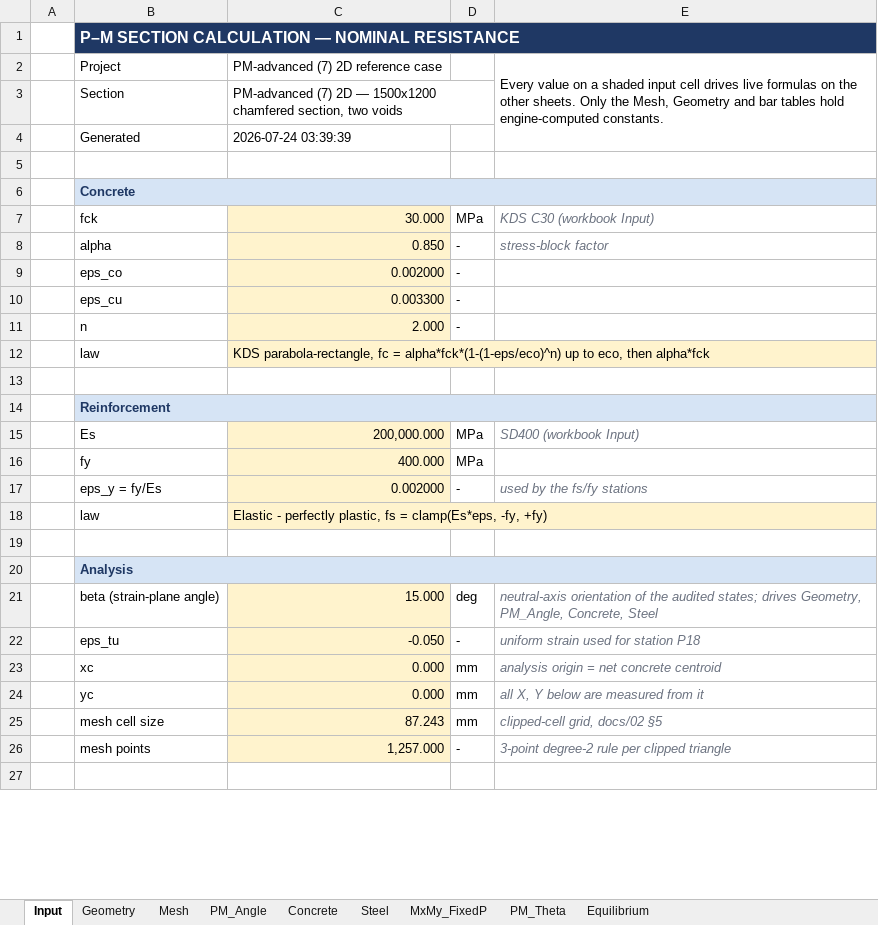
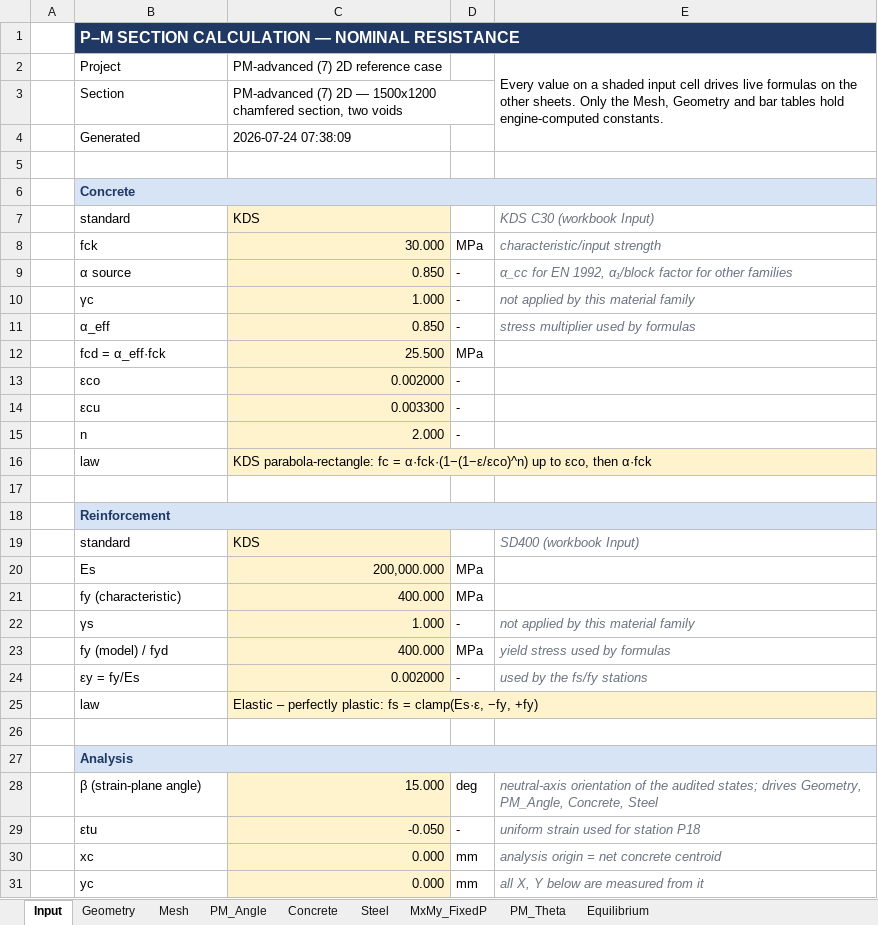
Before and after one commit to lxhungdp/RC-concrete-section, an Excel workbook: docs/example case/PM-advanced-7-2D-reference-case-LC1-beta15.xlsx, sheet Input, drawn as a sheet; only a part is shown; the shorter side is filled out with more unchanged rows; values as stored, in another font and other column widths than the file's, no borders; addresses are those after the commit; the diff covers the shown part only; the diff names each change by its address in the sheet, - before the commit and + after, or states it on an @@ line.

```diff
--- a/docs/example case/PM-advanced-7-2D-reference-case-LC1-beta15.xlsx (sheet Input)
+++ b/docs/example case/PM-advanced-7-2D-reference-case-LC1-beta15.xlsx (sheet Input)
-C4: 2026-07-24 03:39:39
+C4: 2026-07-24 07:38:09
+row 7:  | standard | KDS |  | KDS C30 (workbook Input)
-E8: KDS C30 (workbook Input)
+E8: characteristic/input strength
+row 9:  | α source | 0.850 | - | α_cc for EN 1992, α₁/block factor for other families
+row 10:  | γc | 1.000 | - | not applied by this material family
-B11: alpha
+B11: α_eff
-E11: stress-block factor
+E11: stress multiplier used by formulas
+row 12:  | fcd = α_eff·fck | 25.500 | MPa
-B13: eps_co
+B13: εco
-B14: eps_cu
+B14: εcu
-C16: KDS parabola-rectangle, fc = alpha*fck*(1-(1-eps/eco)^n) up to eco, then alpha*fck
+C16: KDS parabola-rectangle: fc = α·fck·(1−(1−ε/εco)^n) up to εco, then α·fck
+row 19:  | standard | KDS |  | SD400 (workbook Input)
-E20: SD400 (workbook Input)
+E20: (empty)
-B21: fy
+B21: fy (characteristic)
+row 22:  | γs | 1.000 | - | not applied by this material family
+row 23:  | fy (model) / fyd | 400.000 | MPa | yield stress used by formulas
-B24: eps_y = fy/Es
+B24: εy = fy/Es
-C25: Elastic - perfectly plastic, fs = clamp(Es*eps, -fy, +fy)
+C25: Elastic – perfectly plastic: fs = clamp(Es·ε, −fy, +fy)
-B28: beta (strain-plane angle)
+B28: β (strain-plane angle)
-B29: eps_tu
+B29: εtu
```
Also changed, not shown: 7 edited cells elsewhere in this sheet, sheet MxMy_FixedP, sheet PM_Theta, sheet Steel, sheet PM_Angle, sheet Equilibrium, sheet Geometry, 1 more sheet, formulas that keep their value, 2 other files.
